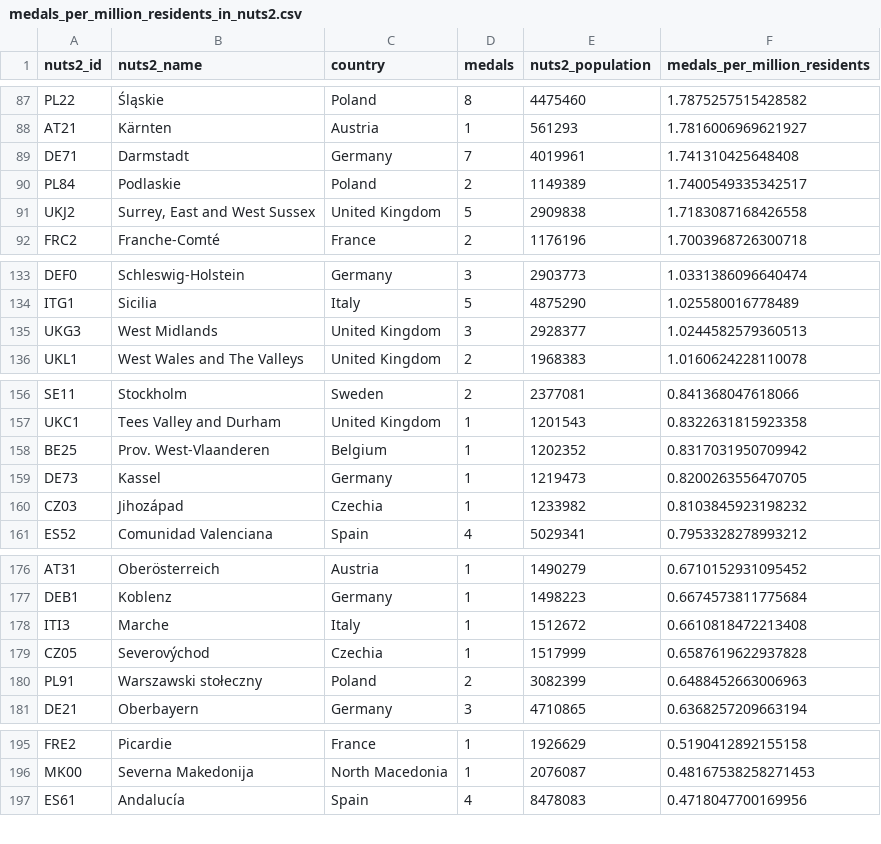
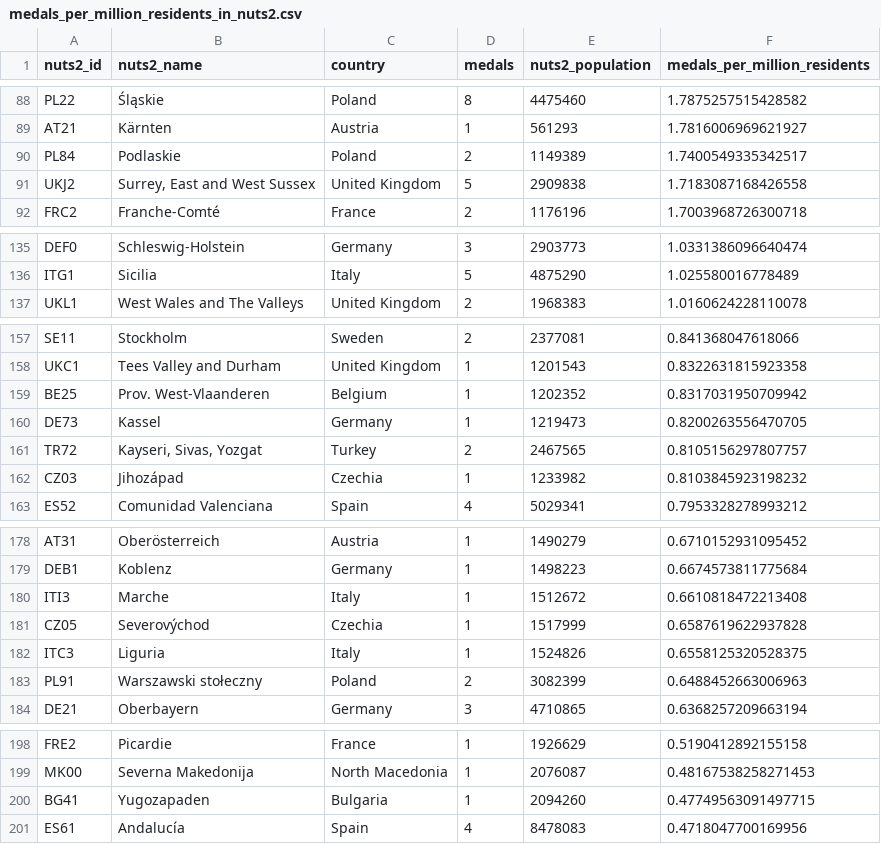
Before and after one commit to EDJNet/olympics2020nuts, a CSV file: medals_per_million_residents_in_nuts2.csv, drawn as a sheet; only a part is shown, gaps mark what is left out; the diff covers the shown part only.

```diff
--- a/medals_per_million_residents_in_nuts2.csv
+++ b/medals_per_million_residents_in_nuts2.csv
@@ -88,3 +89,2 @@ PL22,Śląskie,Poland,8,4475460,1.7875257515428582
 AT21,Kärnten,Austria,1,561293,1.7816006969621927
-DE71,Darmstadt,Germany,7,4019961,1.741310425648408
 PL84,Podlaskie,Poland,2,1149389,1.7400549335342517
@@ -134,3 +136,2 @@ DEF0,Schleswig-Holstein,Germany,3,2903773,1.0331386096640474
 ITG1,Sicilia,Italy,5,4875290,1.025580016778489
-UKG3,West Midlands,United Kingdom,3,2928377,1.0244582579360513
 UKL1,West Wales and The Valleys,United Kingdom,2,1968383,1.0160624228110078
@@ -159,2 +160,3 @@ BE25,Prov. West-Vlaanderen,Belgium,1,1202352,0.8317031950709942
 DE73,Kassel,Germany,1,1219473,0.8200263556470705
+TR72,"Kayseri, Sivas, Yozgat",Turkey,2,2467565,0.8105156297807757
 CZ03,Jihozápad,Czechia,1,1233982,0.8103845923198232
@@ -179,2 +181,3 @@ ITI3,Marche,Italy,1,1512672,0.6610818472213408
 CZ05,Severovýchod,Czechia,1,1517999,0.6587619622937828
+ITC3,Liguria,Italy,1,1524826,0.6558125320528375
 PL91,Warszawski stołeczny,Poland,2,3082399,0.6488452663006963
@@ -196,2 +199,3 @@ FRE2,Picardie,France,1,1926629,0.5190412892155158
 MK00,Severna Makedonija,North Macedonia,1,2076087,0.48167538258271453
+BG41,Yugozapaden,Bulgaria,1,2094260,0.47749563091497715
 ES61,Andalucía,Spain,4,8478083,0.4718047700169956
```
Also changed, not shown: 6 added rows, 3 removed rows and 2 edited cells elsewhere in this file, medalists_missing_place_of_birth.csv, medalists_nuts_only.csv, 57 other files.
